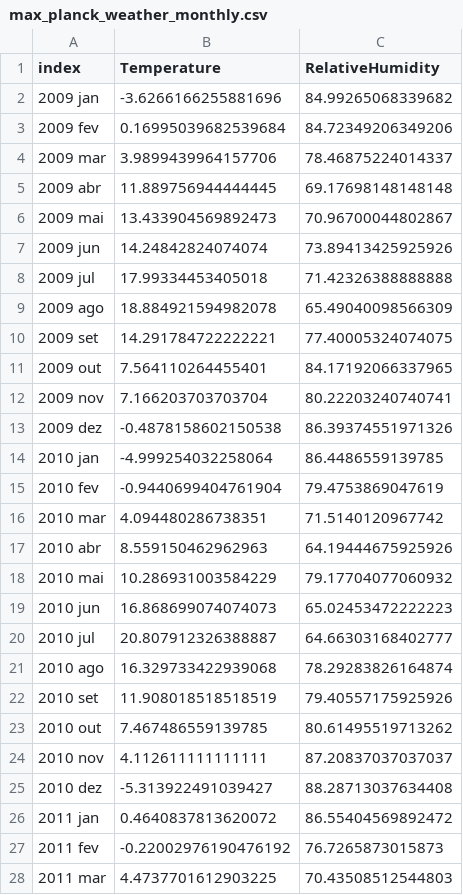
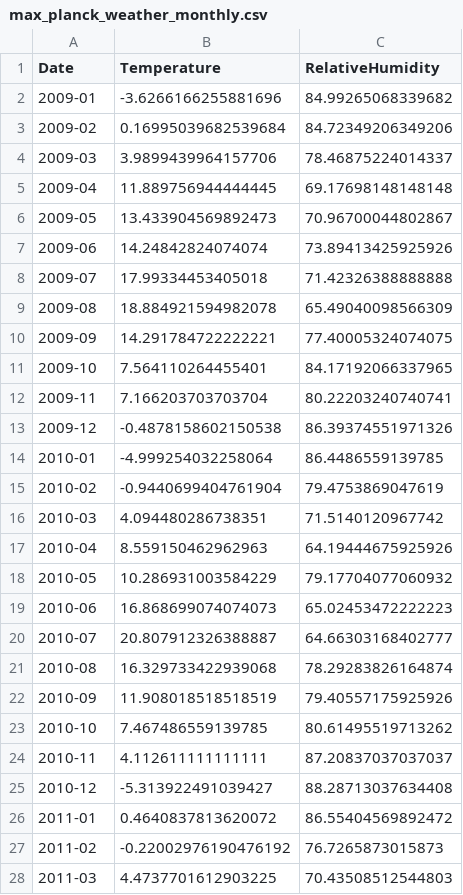
Before and after one commit to gabriel-alvaro/ME607-1S2023, a CSV file: models_EDA/max_planck_weather_monthly.csv, drawn as a sheet; only a part is shown; the diff covers the shown part only.

Commit message:
Update max_planck_weather_monthly.csv

```diff
--- a/models_EDA/max_planck_weather_monthly.csv
+++ b/models_EDA/max_planck_weather_monthly.csv
@@ -1,28 +1,28 @@
-index,Temperature,RelativeHumidity
-2009 jan,-3.6266166255881696,84.99265068339682
-2009 fev,0.16995039682539684,84.72349206349206
-2009 mar,3.9899439964157706,78.46875224014337
-2009 abr,11.889756944444445,69.17698148148148
-2009 mai,13.433904569892473,70.96700044802867
-2009 jun,14.24842824074074,73.89413425925926
-2009 jul,17.99334453405018,71.42326388888888
-2009 ago,18.884921594982078,65.49040098566309
-2009 set,14.291784722222221,77.40005324074075
-2009 out,7.564110264455401,84.17192066337965
-2009 nov,7.166203703703704,80.22203240740741
-2009 dez,-0.4878158602150538,86.39374551971326
-2010 jan,-4.999254032258064,86.4486559139785
-2010 fev,-0.9440699404761904,79.4753869047619
-2010 mar,4.094480286738351,71.5140120967742
-2010 abr,8.559150462962963,64.19444675925926
-2010 mai,10.286931003584229,79.17704077060932
-2010 jun,16.868699074074073,65.02453472222223
-2010 jul,20.807912326388887,64.66303168402777
-2010 ago,16.329733422939068,78.29283826164874
-2010 set,11.908018518518519,79.40557175925926
-2010 out,7.467486559139785,80.61495519713262
-2010 nov,4.112611111111111,87.20837037037037
-2010 dez,-5.313922491039427,88.28713037634408
-2011 jan,0.4640837813620072,86.55404569892472
-2011 fev,-0.22002976190476192,76.7265873015873
-2011 mar,4.4737701612903225,70.43508512544803
+Date,Temperature,RelativeHumidity
+2009-01,-3.6266166255881696,84.99265068339682
+2009-02,0.16995039682539684,84.72349206349206
+2009-03,3.9899439964157706,78.46875224014337
+2009-04,11.889756944444445,69.17698148148148
+2009-05,13.433904569892473,70.96700044802867
+2009-06,14.24842824074074,73.89413425925926
+2009-07,17.99334453405018,71.42326388888888
+2009-08,18.884921594982078,65.49040098566309
+2009-09,14.291784722222221,77.40005324074075
+2009-10,7.564110264455401,84.17192066337965
+2009-11,7.166203703703704,80.22203240740741
+2009-12,-0.4878158602150538,86.39374551971326
+2010-01,-4.999254032258064,86.4486559139785
+2010-02,-0.9440699404761904,79.4753869047619
+2010-03,4.094480286738351,71.5140120967742
+2010-04,8.559150462962963,64.19444675925926
+2010-05,10.286931003584229,79.17704077060932
+2010-06,16.868699074074073,65.02453472222223
+2010-07,20.807912326388887,64.66303168402777
+2010-08,16.329733422939068,78.29283826164874
+2010-09,11.908018518518519,79.40557175925926
+2010-10,7.467486559139785,80.61495519713262
+2010-11,4.112611111111111,87.20837037037037
+2010-12,-5.313922491039427,88.28713037634408
+2011-01,0.4640837813620072,86.55404569892472
+2011-02,-0.22002976190476192,76.7265873015873
+2011-03,4.4737701612903225,70.43508512544803
```
Also changed, not shown: 70 edited cells elsewhere in this file.
